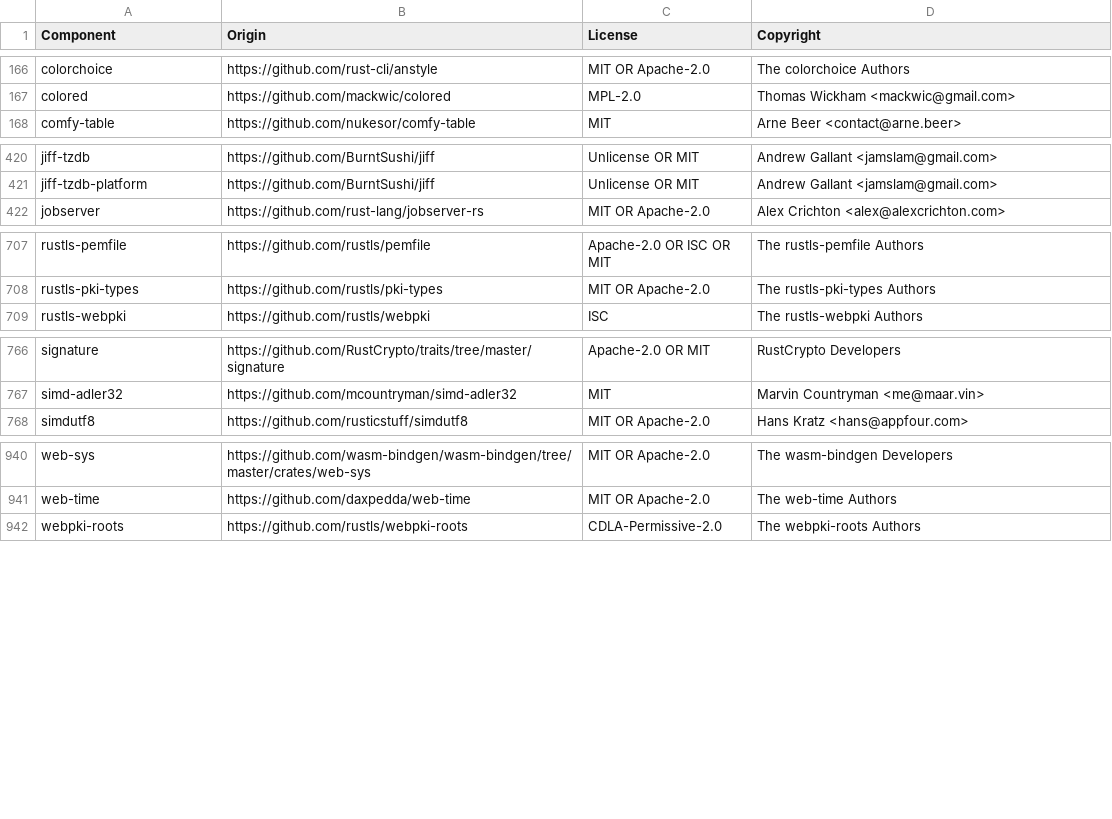
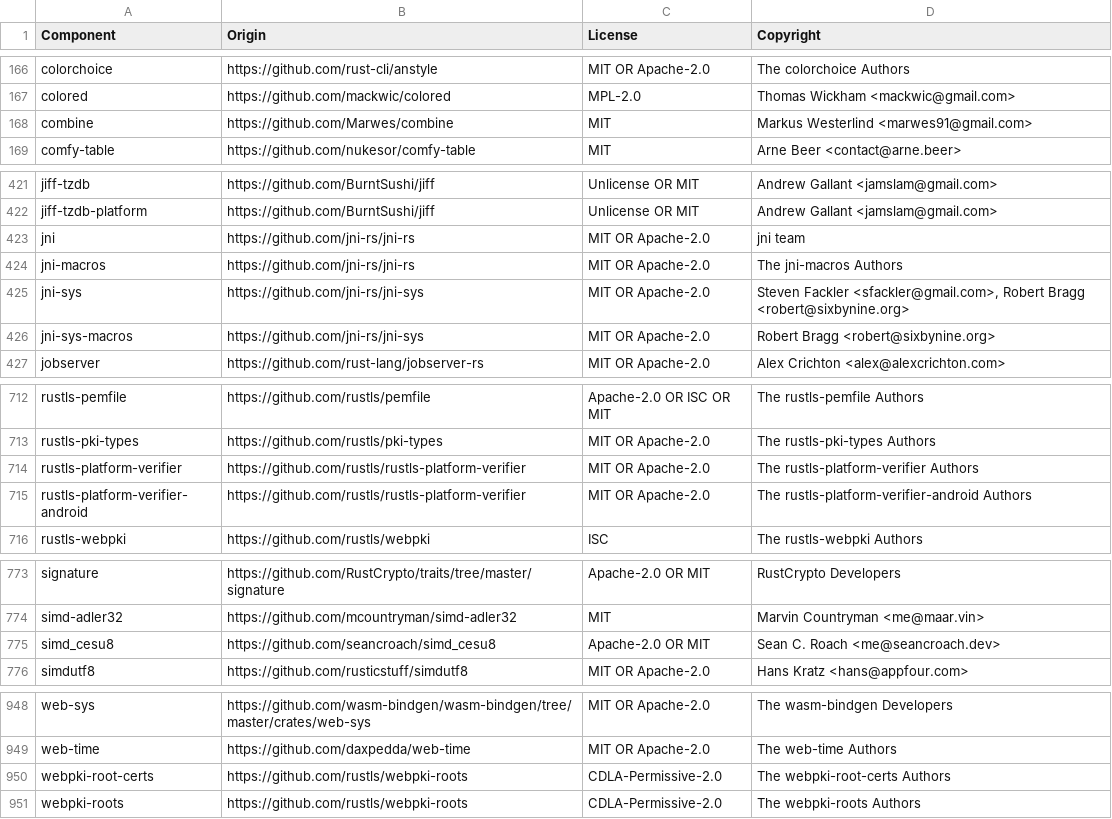
Before and after one commit to quickwit-oss/quickwit, a CSV file: LICENSE-3rdparty.csv, drawn as a sheet; only a part is shown, gaps mark what is left out.

```diff
--- a/LICENSE-3rdparty.csv
+++ b/LICENSE-3rdparty.csv
@@ -167,2 +167,3 @@ colorchoice,https://github.com/rust-cli/anstyle,MIT OR Apache-2.0,The colorchoic
 colored,https://github.com/mackwic/colored,MPL-2.0,Thomas Wickham <mackwic@gmail.com>
+combine,https://github.com/Marwes/combine,MIT,Markus Westerlind <marwes91@gmail.com>
 comfy-table,https://github.com/nukesor/comfy-table,MIT,Arne Beer <contact@arne.beer>
@@ -421,2 +422,6 @@ jiff-tzdb,https://github.com/BurntSushi/jiff,Unlicense OR MIT,Andrew Gallant <ja
 jiff-tzdb-platform,https://github.com/BurntSushi/jiff,Unlicense OR MIT,Andrew Gallant <jamslam@gmail.com>
+jni,https://github.com/jni-rs/jni-rs,MIT OR Apache-2.0,jni team
+jni-macros,https://github.com/jni-rs/jni-rs,MIT OR Apache-2.0,The jni-macros Authors
+jni-sys,https://github.com/jni-rs/jni-sys,MIT OR Apache-2.0,"Steven Fackler <sfackler@gmail.com>, Robert Bragg <robert@sixbynine.org>"
+jni-sys-macros,https://github.com/jni-rs/jni-sys,MIT OR Apache-2.0,Robert Bragg <robert@sixbynine.org>
 jobserver,https://github.com/rust-lang/jobserver-rs,MIT OR Apache-2.0,Alex Crichton <alex@alexcrichton.com>
@@ -708,2 +713,4 @@ rustls-pemfile,https://github.com/rustls/pemfile,Apache-2.0 OR ISC OR MIT,The ru
 rustls-pki-types,https://github.com/rustls/pki-types,MIT OR Apache-2.0,The rustls-pki-types Authors
+rustls-platform-verifier,https://github.com/rustls/rustls-platform-verifier,MIT OR Apache-2.0,The rustls-platform-verifier Authors
+rustls-platform-verifier-android,https://github.com/rustls/rustls-platform-verifier,MIT OR Apache-2.0,The rustls-platform-verifier-android Authors
 rustls-webpki,https://github.com/rustls/webpki,ISC,The rustls-webpki Authors
@@ -767,2 +774,3 @@ signature,https://github.com/RustCrypto/traits/tree/master/signature,Apache-2.0
 simd-adler32,https://github.com/mcountryman/simd-adler32,MIT,Marvin Countryman <me@maar.vin>
+simd_cesu8,https://github.com/seancroach/simd_cesu8,Apache-2.0 OR MIT,Sean C. Roach <me@seancroach.dev>
 simdutf8,https://github.com/rusticstuff/simdutf8,MIT OR Apache-2.0,Hans Kratz <hans@appfour.com>
@@ -941,2 +949,3 @@ web-sys,https://github.com/wasm-bindgen/wasm-bindgen/tree/master/crates/web-sys,
 web-time,https://github.com/daxpedda/web-time,MIT OR Apache-2.0,The web-time Authors
+webpki-root-certs,https://github.com/rustls/webpki-roots,CDLA-Permissive-2.0,The webpki-root-certs Authors
 webpki-roots,https://github.com/rustls/webpki-roots,CDLA-Permissive-2.0,The webpki-roots Authors
```
Also changed, not shown: 2 other files.
